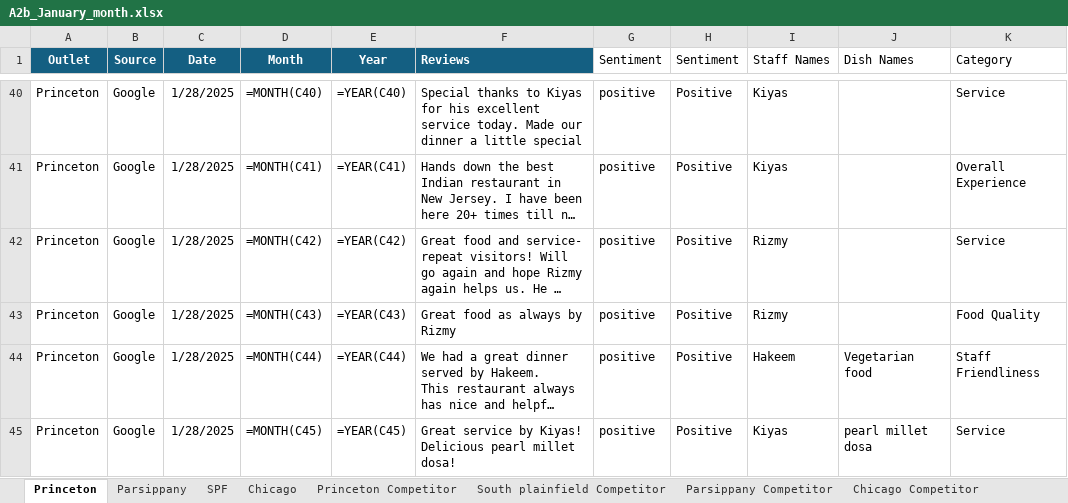
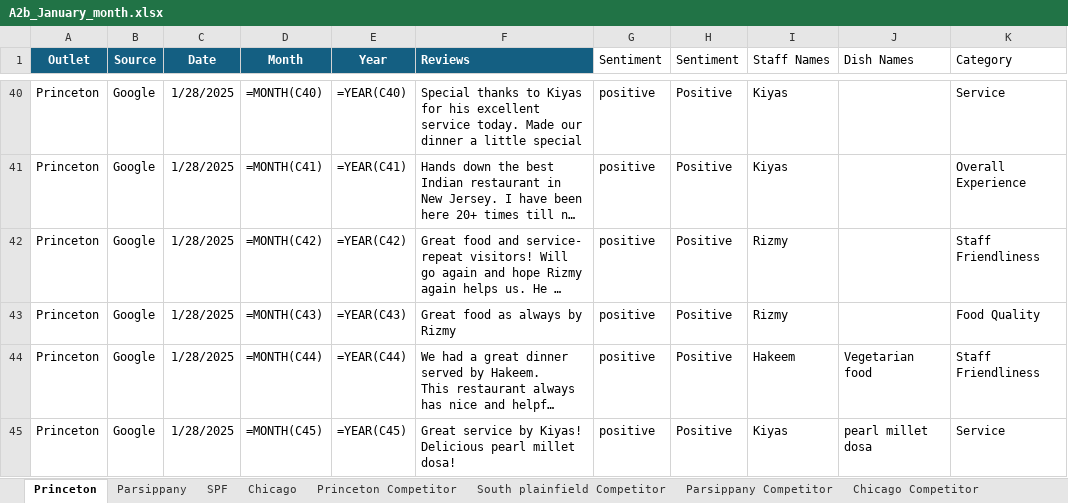
Before and after one commit to Yaswanth-Magil/Sentiment-Analysis-Dumy, an Excel workbook: A2b_January_month.xlsx, sheet Princeton, drawn as a sheet; only a part is shown, gaps mark what is left out; long unchanged cells end in …; values as stored, in another font and other column widths than the file's, no borders; formulas without a stored value are shown as written; table styles not drawn; the diff covers the shown part only; the diff names each change by its address in the sheet, - before the commit and + after, or states it on an @@ line.

```diff
--- a/A2b_January_month.xlsx (sheet Princeton)
+++ b/A2b_January_month.xlsx (sheet Princeton)
-K42 (Category): Service
+K42 (Category): Staff Friendliness
```
Also changed, not shown: 15 edited cells elsewhere in this sheet, sheet Chicago, sheet Parsippany, sheet South plainfield Competitor, sheet SPF, sheet Parsippany Competitor, sheet Princeton Competitor, 1 more sheet.
